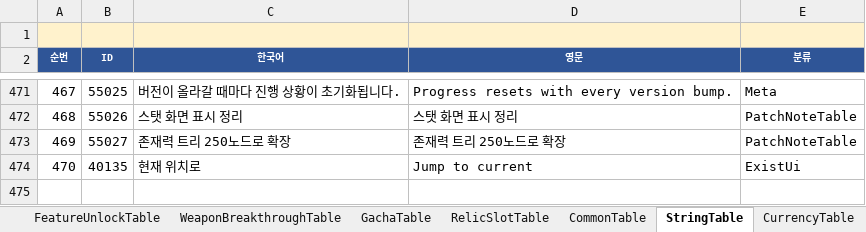
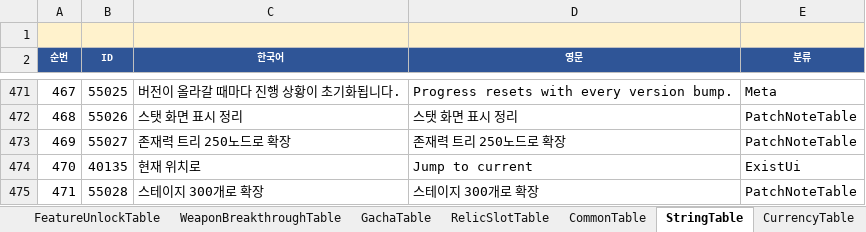
Before and after one commit to MasKids/idle_rpg, an Excel workbook: balance/balance.xlsx, sheet StringTable, drawn as a sheet; only a part is shown, gaps mark what is left out; values as stored, in another font and other column widths than the file's, no borders; the diff names each change by its address in the sheet, - before the commit and + after, or states it on an @@ line.

```diff
--- a/balance/balance.xlsx (sheet StringTable)
+++ b/balance/balance.xlsx (sheet StringTable)
+row 475: 471 | 55028 | 스테이지 300개로 확장 | 스테이지 300개로 확장 | PatchNoteTable
```
Also changed, not shown: sheet StageTable, sheet RebirthRewardTable, sheet PatchNoteTable, 5 other files.
